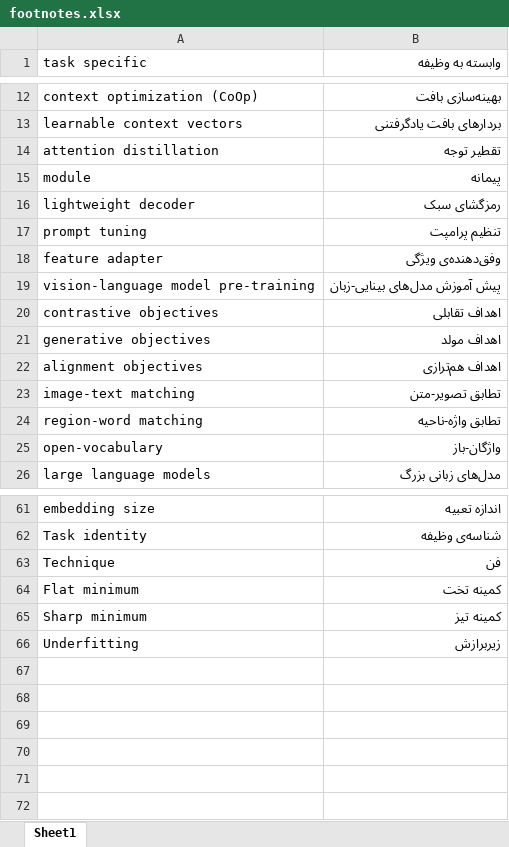
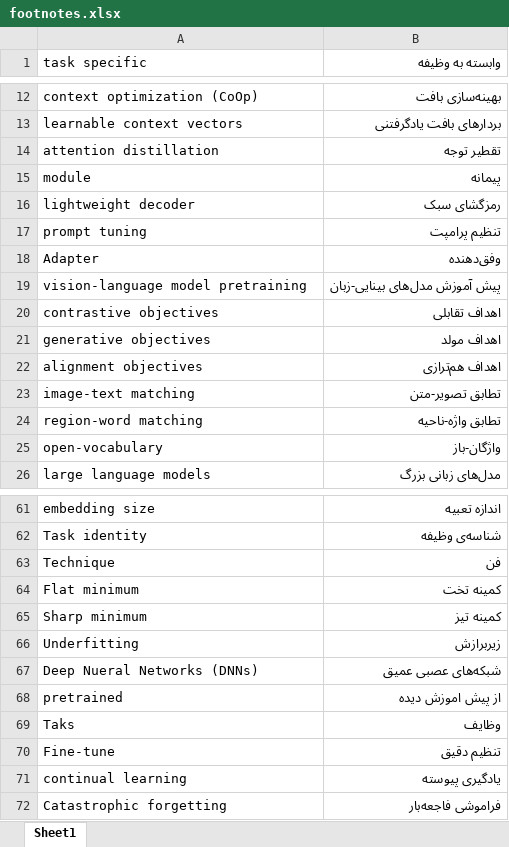
Before and after one commit to ParisaMollahoseini/continual_action_recognition_with_VLM, an Excel workbook: project_latex/footnotes.xlsx, sheet Sheet1, drawn as a sheet; only a part is shown, gaps mark what is left out; values as stored, in another font and other column widths than the file's, no borders; removed rows and columns are numbered as before the commit, all else as after; the diff names each change by its address in the sheet, - before the commit and + after, or states it on an @@ line.

```diff
--- a/project_latex/footnotes.xlsx (sheet Sheet1)
+++ b/project_latex/footnotes.xlsx (sheet Sheet1)
-row 18: feature adapter | وفق‌دهنده‌ی ویژگی
+row 18: Adapter | وفق‌دهنده
-A19 (task specific): vision-language model pre-training
+A19 (task specific): vision-language model pretraining
+row 67: Deep Nueral Networks (DNNs) | شبکه‌های عصبی عمیق
+row 68: pretrained | از پیش اموزش دیده
+row 69: Taks | وظایف
+row 70: Fine-tune | تنظیم دقیق
+row 71: continual learning | یادگیری پیوسته
+row 72: Catastrophic forgetting | فراموشی فاجعه‌بار
```
Also changed, not shown: 10 other files.
